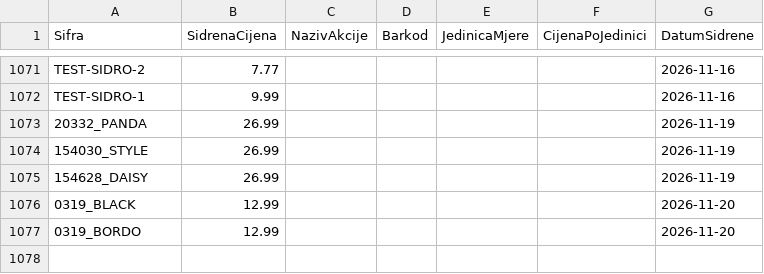
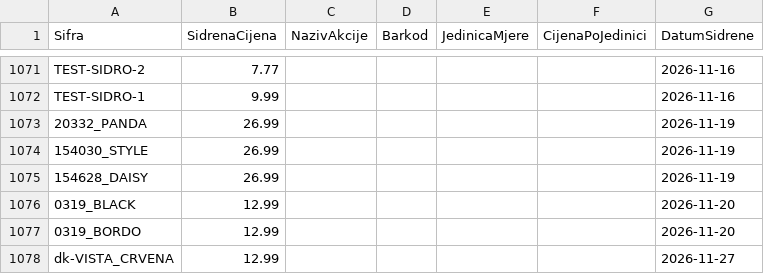
Before and after one commit to woolfhr-sidrene/woolf-cjenik, a CSV file: config/rucne-izmjene.csv, drawn as a sheet; only a part is shown, gaps mark what is left out.

```diff
--- a/config/rucne-izmjene.csv
+++ b/config/rucne-izmjene.csv
@@ -1077 +1077,2 @@ TEST-SIDRO-1;9.99;;;;;2026-11-16
 0319_BORDO;12.99;;;;;2026-11-20
+dk-VISTA_CRVENA;12.99;;;;;2026-11-27
```
Also changed, not shown: 11 other files.
